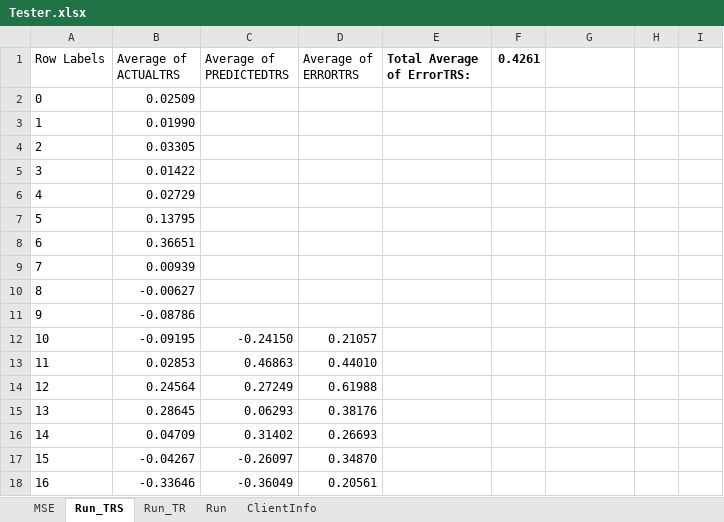
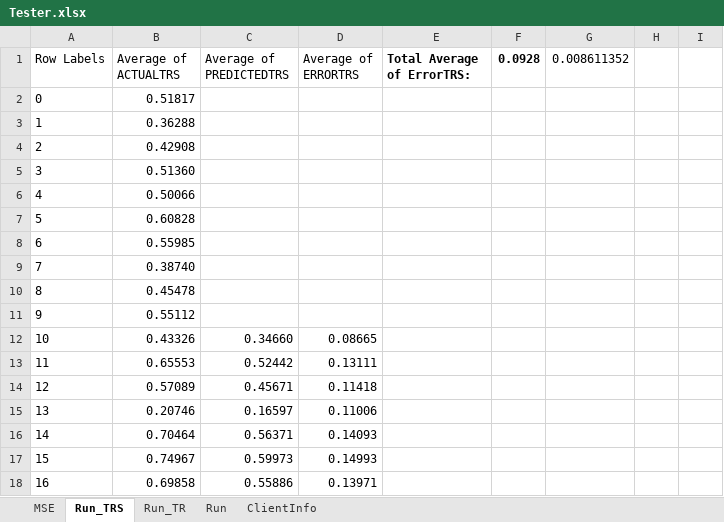
Before and after one commit to gcaglion/zzz, an Excel workbook: Tester.xlsx, sheet Run_TRS, drawn as a sheet; only a part is shown; values as stored, in another font and other column widths than the file's, no borders; charts and pictures not drawn; the diff covers the shown part only; the diff names each change by its address in the sheet, - before the commit and + after, or states it on an @@ line.

```diff
--- a/Tester.xlsx (sheet Run_TRS)
+++ b/Tester.xlsx (sheet Run_TRS)
-F1: 0.4261
+F1: 0.0928
-G1: (empty)
+G1: 0.008611352
-B2 (Average of ACTUALTRS): 0.02509
+B2 (Average of ACTUALTRS): 0.51817
-B3 (Average of ACTUALTRS): 0.01990
+B3 (Average of ACTUALTRS): 0.36288
-B4 (Average of ACTUALTRS): 0.03305
+B4 (Average of ACTUALTRS): 0.42908
-B5 (Average of ACTUALTRS): 0.01422
+B5 (Average of ACTUALTRS): 0.51360
-B6 (Average of ACTUALTRS): 0.02729
+B6 (Average of ACTUALTRS): 0.50066
-B7 (Average of ACTUALTRS): 0.13795
+B7 (Average of ACTUALTRS): 0.60828
-B8 (Average of ACTUALTRS): 0.36651
+B8 (Average of ACTUALTRS): 0.55985
-B9 (Average of ACTUALTRS): 0.00939
+B9 (Average of ACTUALTRS): 0.38740
-B10 (Average of ACTUALTRS): -0.00627
+B10 (Average of ACTUALTRS): 0.45478
-B11 (Average of ACTUALTRS): -0.08786
+B11 (Average of ACTUALTRS): 0.55112
-B12 (Average of ACTUALTRS): -0.09195
+B12 (Average of ACTUALTRS): 0.43326
-C12 (Average of PREDICTEDTRS): -0.24150
+C12 (Average of PREDICTEDTRS): 0.34660
-D12 (Average of ERRORTRS): 0.21057
+D12 (Average of ERRORTRS): 0.08665
-B13 (Average of ACTUALTRS): 0.02853
+B13 (Average of ACTUALTRS): 0.65553
-C13 (Average of PREDICTEDTRS): 0.46863
+C13 (Average of PREDICTEDTRS): 0.52442
-D13 (Average of ERRORTRS): 0.44010
+D13 (Average of ERRORTRS): 0.13111
-B14 (Average of ACTUALTRS): 0.24564
+B14 (Average of ACTUALTRS): 0.57089
-C14 (Average of PREDICTEDTRS): 0.27249
+C14 (Average of PREDICTEDTRS): 0.45671
-D14 (Average of ERRORTRS): 0.61988
+D14 (Average of ERRORTRS): 0.11418
-B15 (Average of ACTUALTRS): 0.28645
+B15 (Average of ACTUALTRS): 0.20746
-C15 (Average of PREDICTEDTRS): 0.06293
+C15 (Average of PREDICTEDTRS): 0.16597
-D15 (Average of ERRORTRS): 0.38176
+D15 (Average of ERRORTRS): 0.11006
-B16 (Average of ACTUALTRS): 0.04709
+B16 (Average of ACTUALTRS): 0.70464
-C16 (Average of PREDICTEDTRS): 0.31402
+C16 (Average of PREDICTEDTRS): 0.56371
-D16 (Average of ERRORTRS): 0.26693
+D16 (Average of ERRORTRS): 0.14093
-B17 (Average of ACTUALTRS): -0.04267
+B17 (Average of ACTUALTRS): 0.74967
-C17 (Average of PREDICTEDTRS): -0.26097
+C17 (Average of PREDICTEDTRS): 0.59973
-D17 (Average of ERRORTRS): 0.34870
+D17 (Average of ERRORTRS): 0.14993
-B18 (Average of ACTUALTRS): -0.33646
+B18 (Average of ACTUALTRS): 0.69858
-C18 (Average of PREDICTEDTRS): -0.36049
+C18 (Average of PREDICTEDTRS): 0.55886
-D18 (Average of ERRORTRS): 0.20561
+D18 (Average of ERRORTRS): 0.13971
```
Also changed, not shown: 552 edited cells elsewhere in this sheet, sheet MSE, sheet Run, sheet Run_TR, charts or pictures, 22 other files.
